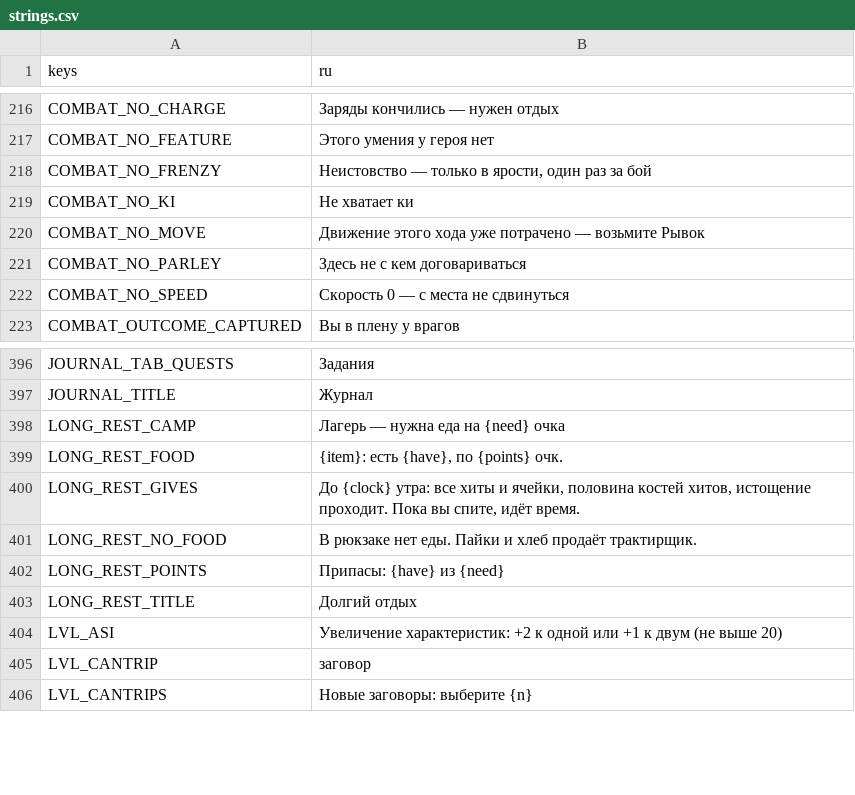
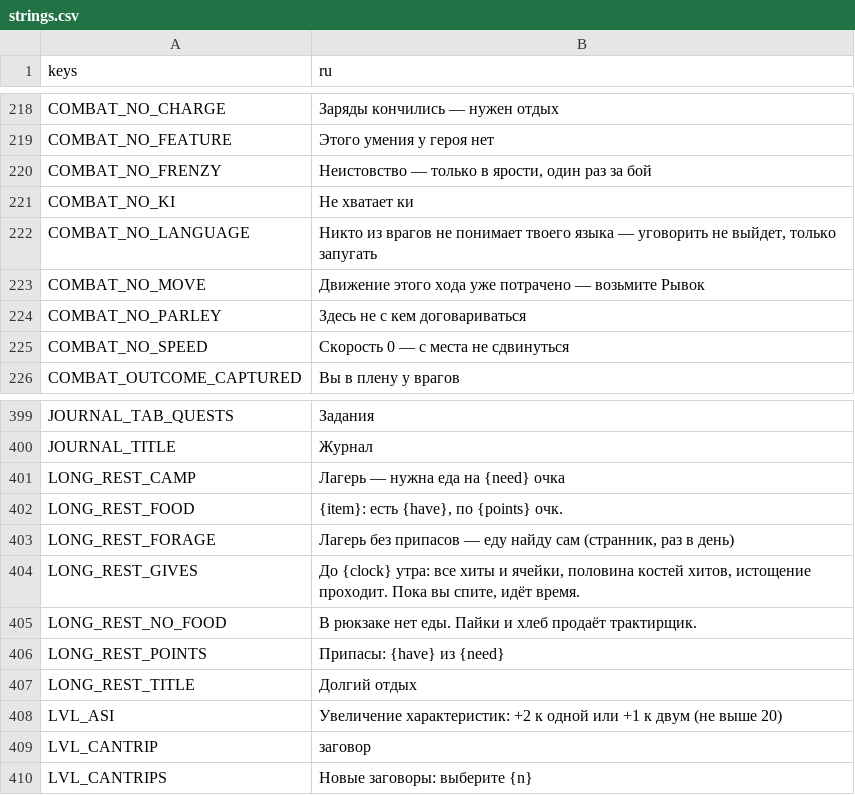
Before and after one commit to rapotekhin/dnd_llm, a CSV file: game/localization/strings.csv, drawn as a sheet; only a part is shown, gaps mark what is left out; the diff covers the shown part only; the diff names each change by its address in the sheet, - before the commit and + after, or states it on an @@ line.

```diff
--- a/game/localization/strings.csv
+++ b/game/localization/strings.csv
+row 222: COMBAT_NO_LANGUAGE | Никто из врагов не понимает твоего языка — уговорить не выйдет, только запугать
+row 403: LONG_REST_FORAGE | Лагерь без припасов — еду найду сам (странник, раз в день)
```
Also changed, not shown: 11 added rows elsewhere in this file, 43 other files.
